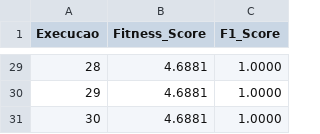
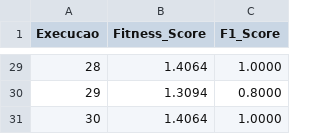
Before and after one commit to Ericlecio/Otimizacao-Enxame-Recomendador, a CSV file: resultados/2_analise_sensibilidade/20_particulas/tabela_resultados_brutos.csv, drawn as a sheet; only a part is shown, gaps mark what is left out; the diff covers the shown part only.

```diff
--- a/resultados/2_analise_sensibilidade/20_particulas/tabela_resultados_brutos.csv
+++ b/resultados/2_analise_sensibilidade/20_particulas/tabela_resultados_brutos.csv
@@ -29,3 +29,3 @@ Execucao,Fitness_Score,F1_Score
-28,4.6881,1.0000
-29,4.6881,1.0000
-30,4.6881,1.0000
+28,1.4064,1.0000
+29,1.3094,0.8000
+30,1.4064,1.0000
```
Also changed, not shown: 32 edited cells elsewhere in this file, resultados/2_analise_sensibilidade/40_particulas/tabela_resultados_brutos.csv, resultados/2_analise_sensibilidade/80_particulas/tabela_resultados_brutos.csv, 22 other files.
